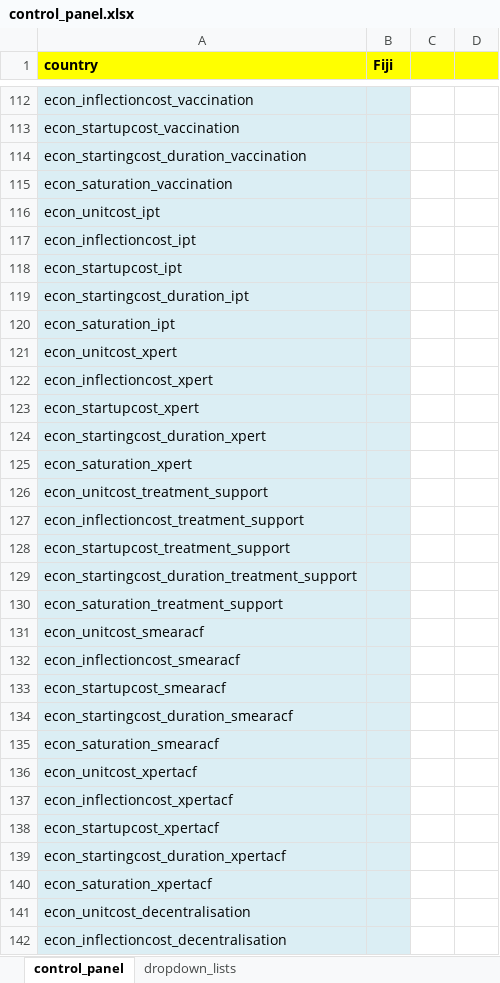
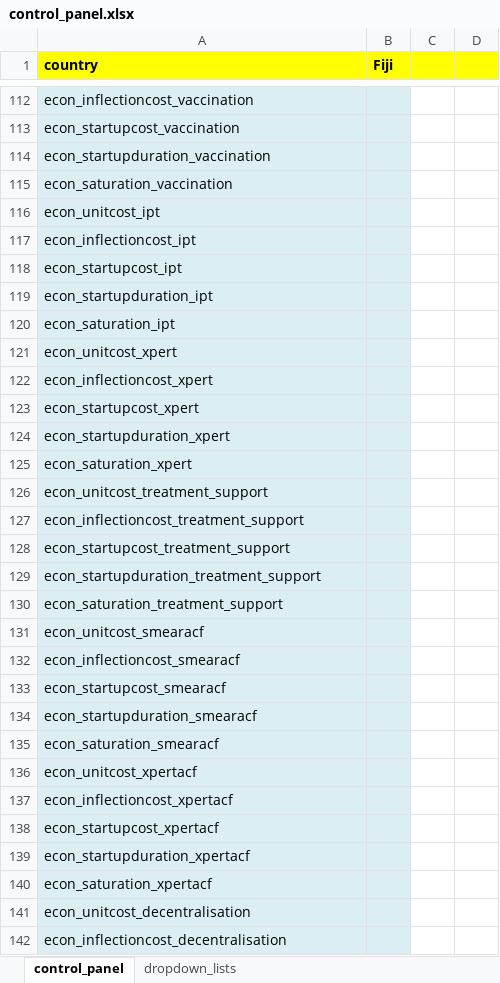
Before and after one commit to monash-emu/AuTuMN, an Excel workbook: autumn/xls/control_panel.xlsx, sheet control_panel, drawn as a sheet; only a part is shown, gaps mark what is left out; values as stored, in another font and other column widths than the file's, no borders; the diff covers the shown part only; the diff names each change by its address in the sheet, - before the commit and + after, or states it on an @@ line.

Commit message:
Fix start-up cost inclusion

```diff
--- a/autumn/xls/control_panel.xlsx (sheet control_panel)
+++ b/autumn/xls/control_panel.xlsx (sheet control_panel)
-A114 (country): econ_startingcost_duration_vaccination
+A114 (country): econ_startupduration_vaccination
-A119 (country): econ_startingcost_duration_ipt
+A119 (country): econ_startupduration_ipt
-A124 (country): econ_startingcost_duration_xpert
+A124 (country): econ_startupduration_xpert
-A129 (country): econ_startingcost_duration_treatment_support
+A129 (country): econ_startupduration_treatment_support
-A134 (country): econ_startingcost_duration_smearacf
+A134 (country): econ_startupduration_smearacf
-A139 (country): econ_startingcost_duration_xpertacf
+A139 (country): econ_startupduration_xpertacf
```
Also changed, not shown: 2 edited cells elsewhere in this sheet, autumn/xls/data_default.xlsx, 4 other files.
